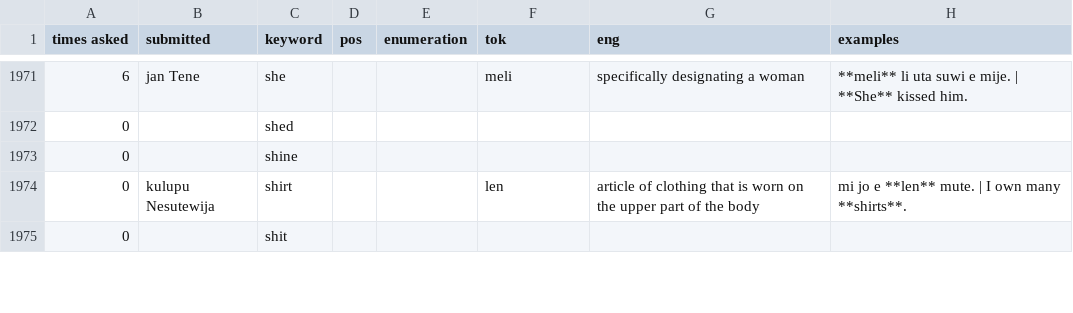
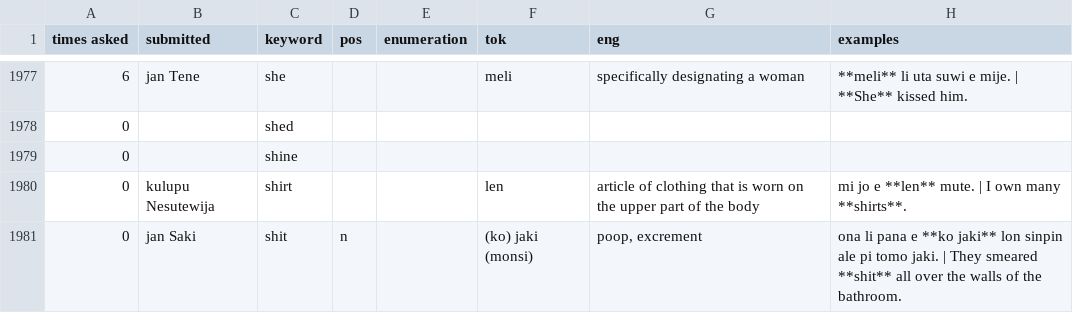
Before and after one commit to pona-la/kemeka.pona.la, a CSV file: data/definitions.csv, drawn as a sheet; only a part is shown, gaps mark what is left out; removed rows and columns are numbered as before the commit, all else as after; the diff covers the shown part only; the diff names each change by its address in the sheet, - before the commit and + after, or states it on an @@ line.

```diff
--- a/data/definitions.csv
+++ b/data/definitions.csv
-row 1975: 0 |  | shit
+row 1981: 0 | jan Saki | shit | n |  | (ko) jaki (monsi) | poop, excrement | ona li pana e **ko jaki** lon sinpin ale pi tomo jaki. | They smeared **shit** all over the walls of the bathroom.
```
Also changed, not shown: 15 added rows, 6 removed rows and 9 edited cells elsewhere in this file.
